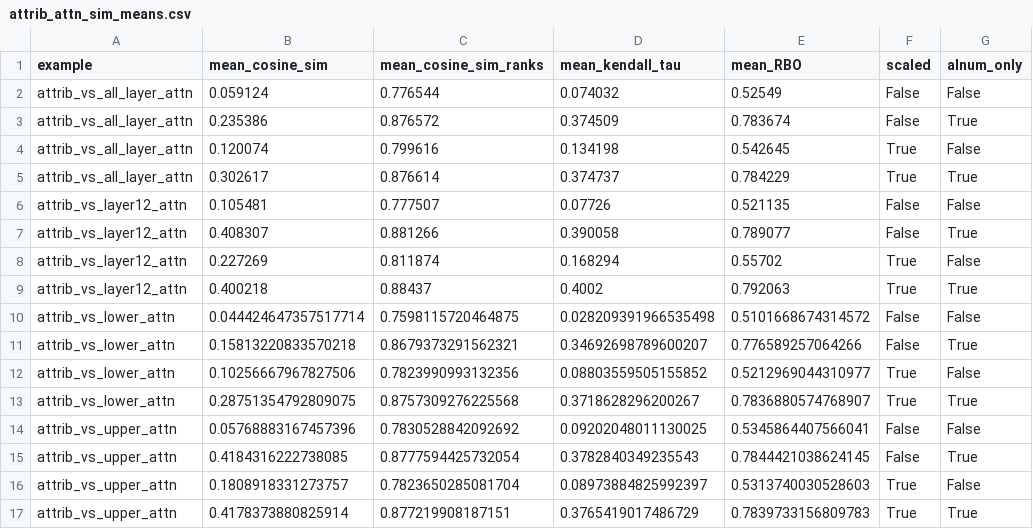
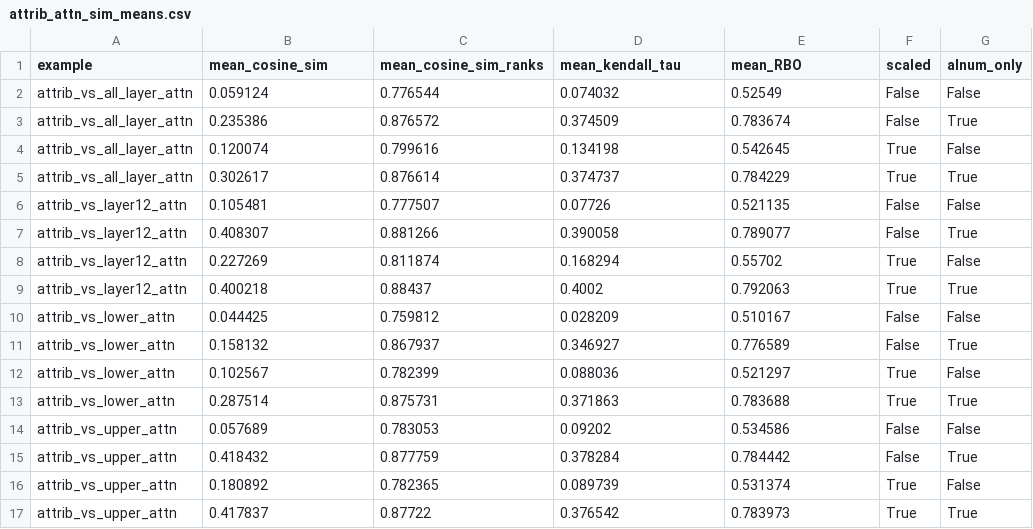
Before and after one commit to danielhou13/cogs402longformer, a CSV file: results/papers/attrib_atten_sim/attrib_attn_sim_means.csv, drawn as a sheet; removed rows and columns are numbered as before the commit, all else as after; the diff names each change by its address in the sheet, - before the commit and + after, or states it on an @@ line.

Commit message:
Round to 6 decimals

```diff
--- a/results/papers/attrib_atten_sim/attrib_attn_sim_means.csv
+++ b/results/papers/attrib_atten_sim/attrib_attn_sim_means.csv
-row 10: attrib_vs_lower_attn | 0.044424647357517714 | 0.7598115720464875 | 0.028209391966535498 | 0.5101668674314572 | False | False
-row 11: attrib_vs_lower_attn | 0.15813220833570218 | 0.8679373291562321 | 0.34692698789600207 | 0.776589257064266 | False | True
-row 12: attrib_vs_lower_attn | 0.10256667967827506 | 0.7823990993132356 | 0.08803559505155852 | 0.5212969044310977 | True | False
-row 13: attrib_vs_lower_attn | 0.28751354792809075 | 0.8757309276225568 | 0.3718628296200267 | 0.7836880574768907 | True | True
-row 14: attrib_vs_upper_attn | 0.05768883167457396 | 0.7830528842092692 | 0.09202048011130025 | 0.5345864407566041 | False | False
-row 15: attrib_vs_upper_attn | 0.4184316222738085 | 0.8777594425732054 | 0.3782840349235543 | 0.7844421038624145 | False | True
-row 16: attrib_vs_upper_attn | 0.1808918331273757 | 0.7823650285081704 | 0.08973884825992397 | 0.5313740030528603 | True | False
-row 17: attrib_vs_upper_attn | 0.4178373880825914 | 0.877219908187151 | 0.3765419017486729 | 0.7839733156809783 | True | True
+row 10: attrib_vs_lower_attn | 0.044425 | 0.759812 | 0.028209 | 0.510167 | False | False
+row 11: attrib_vs_lower_attn | 0.158132 | 0.867937 | 0.346927 | 0.776589 | False | True
+row 12: attrib_vs_lower_attn | 0.102567 | 0.782399 | 0.088036 | 0.521297 | True | False
+row 13: attrib_vs_lower_attn | 0.287514 | 0.875731 | 0.371863 | 0.783688 | True | True
+row 14: attrib_vs_upper_attn | 0.057689 | 0.783053 | 0.09202 | 0.534586 | False | False
+row 15: attrib_vs_upper_attn | 0.418432 | 0.877759 | 0.378284 | 0.784442 | False | True
+row 16: attrib_vs_upper_attn | 0.180892 | 0.782365 | 0.089739 | 0.531374 | True | False
+row 17: attrib_vs_upper_attn | 0.417837 | 0.87722 | 0.376542 | 0.783973 | True | True
```
